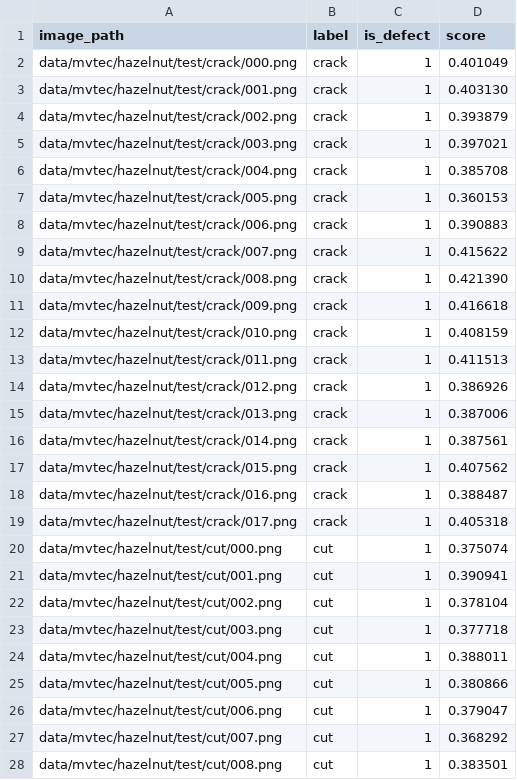
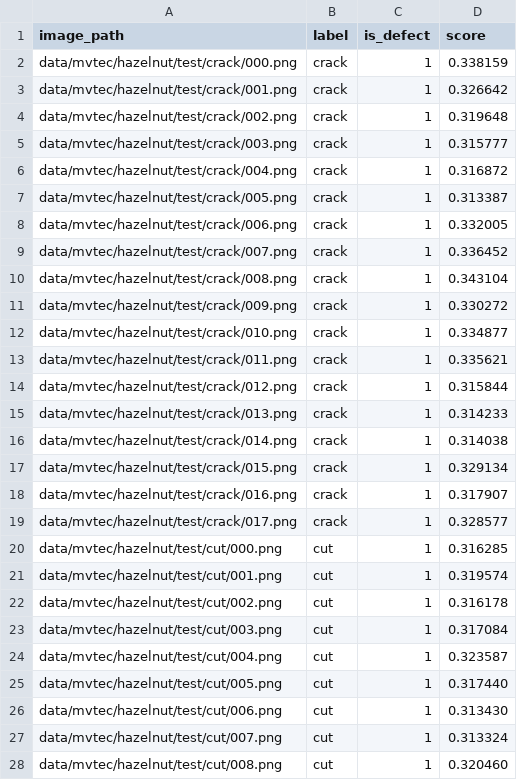
Before and after one commit to umynameislove/FactoryLens, a CSV file: assets/eval_samples/eval_scores.csv, drawn as a sheet; only a part is shown; the diff covers the shown part only.

Commit message:
Rebuild memory bank and re-eval on upgraded model

```diff
--- a/assets/eval_samples/eval_scores.csv
+++ b/assets/eval_samples/eval_scores.csv
@@ -1,28 +1,28 @@
 image_path,label,is_defect,score
-data/mvtec/hazelnut/test/crack/000.png,crack,1,0.401049
-data/mvtec/hazelnut/test/crack/001.png,crack,1,0.403130
-data/mvtec/hazelnut/test/crack/002.png,crack,1,0.393879
-data/mvtec/hazelnut/test/crack/003.png,crack,1,0.397021
-data/mvtec/hazelnut/test/crack/004.png,crack,1,0.385708
-data/mvtec/hazelnut/test/crack/005.png,crack,1,0.360153
-data/mvtec/hazelnut/test/crack/006.png,crack,1,0.390883
-data/mvtec/hazelnut/test/crack/007.png,crack,1,0.415622
-data/mvtec/hazelnut/test/crack/008.png,crack,1,0.421390
-data/mvtec/hazelnut/test/crack/009.png,crack,1,0.416618
-data/mvtec/hazelnut/test/crack/010.png,crack,1,0.408159
-data/mvtec/hazelnut/test/crack/011.png,crack,1,0.411513
-data/mvtec/hazelnut/test/crack/012.png,crack,1,0.386926
-data/mvtec/hazelnut/test/crack/013.png,crack,1,0.387006
-data/mvtec/hazelnut/test/crack/014.png,crack,1,0.387561
-data/mvtec/hazelnut/test/crack/015.png,crack,1,0.407562
-data/mvtec/hazelnut/test/crack/016.png,crack,1,0.388487
-data/mvtec/hazelnut/test/crack/017.png,crack,1,0.405318
-data/mvtec/hazelnut/test/cut/000.png,cut,1,0.375074
-data/mvtec/hazelnut/test/cut/001.png,cut,1,0.390941
-data/mvtec/hazelnut/test/cut/002.png,cut,1,0.378104
-data/mvtec/hazelnut/test/cut/003.png,cut,1,0.377718
-data/mvtec/hazelnut/test/cut/004.png,cut,1,0.388011
-data/mvtec/hazelnut/test/cut/005.png,cut,1,0.380866
-data/mvtec/hazelnut/test/cut/006.png,cut,1,0.379047
-data/mvtec/hazelnut/test/cut/007.png,cut,1,0.368292
-data/mvtec/hazelnut/test/cut/008.png,cut,1,0.383501
+data/mvtec/hazelnut/test/crack/000.png,crack,1,0.338159
+data/mvtec/hazelnut/test/crack/001.png,crack,1,0.326642
+data/mvtec/hazelnut/test/crack/002.png,crack,1,0.319648
+data/mvtec/hazelnut/test/crack/003.png,crack,1,0.315777
+data/mvtec/hazelnut/test/crack/004.png,crack,1,0.316872
+data/mvtec/hazelnut/test/crack/005.png,crack,1,0.313387
+data/mvtec/hazelnut/test/crack/006.png,crack,1,0.332005
+data/mvtec/hazelnut/test/crack/007.png,crack,1,0.336452
+data/mvtec/hazelnut/test/crack/008.png,crack,1,0.343104
+data/mvtec/hazelnut/test/crack/009.png,crack,1,0.330272
+data/mvtec/hazelnut/test/crack/010.png,crack,1,0.334877
+data/mvtec/hazelnut/test/crack/011.png,crack,1,0.335621
+data/mvtec/hazelnut/test/crack/012.png,crack,1,0.315844
+data/mvtec/hazelnut/test/crack/013.png,crack,1,0.314233
+data/mvtec/hazelnut/test/crack/014.png,crack,1,0.314038
+data/mvtec/hazelnut/test/crack/015.png,crack,1,0.329134
+data/mvtec/hazelnut/test/crack/016.png,crack,1,0.317907
+data/mvtec/hazelnut/test/crack/017.png,crack,1,0.328577
+data/mvtec/hazelnut/test/cut/000.png,cut,1,0.316285
+data/mvtec/hazelnut/test/cut/001.png,cut,1,0.319574
+data/mvtec/hazelnut/test/cut/002.png,cut,1,0.316178
+data/mvtec/hazelnut/test/cut/003.png,cut,1,0.317084
+data/mvtec/hazelnut/test/cut/004.png,cut,1,0.323587
+data/mvtec/hazelnut/test/cut/005.png,cut,1,0.317440
+data/mvtec/hazelnut/test/cut/006.png,cut,1,0.313430
+data/mvtec/hazelnut/test/cut/007.png,cut,1,0.313324
+data/mvtec/hazelnut/test/cut/008.png,cut,1,0.320460
```
Also changed, not shown: 83 edited cells elsewhere in this file, assets/demo/scenarios/vision_scores.csv, assets/eval_samples/robustness_metrics.csv, 22 other files.
